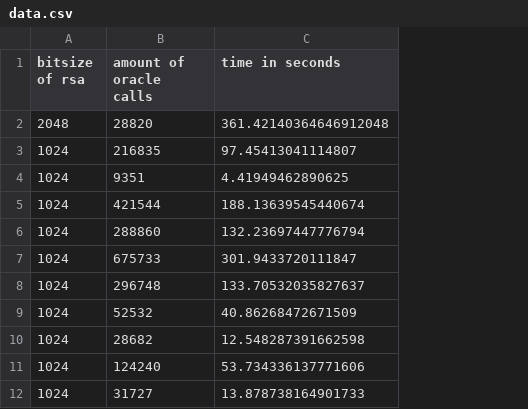
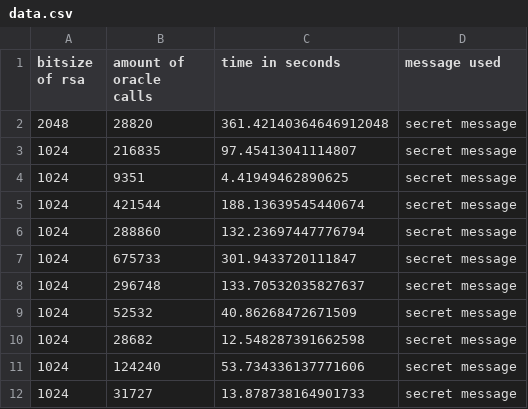
Before and after one commit to Sellebjergen/BleichenbacherAttack, a CSV file: implementation/data/data.csv, drawn as a sheet; only a part is shown; the diff covers the shown part only; the diff names each change by its address in the sheet, - before the commit and + after, or states it on an @@ line.

```diff
--- a/implementation/data/data.csv
+++ b/implementation/data/data.csv
+column D (message used), rows 2-12: all secret message
```
Also changed, not shown: 29 added rows elsewhere in this file, 1 other file.
